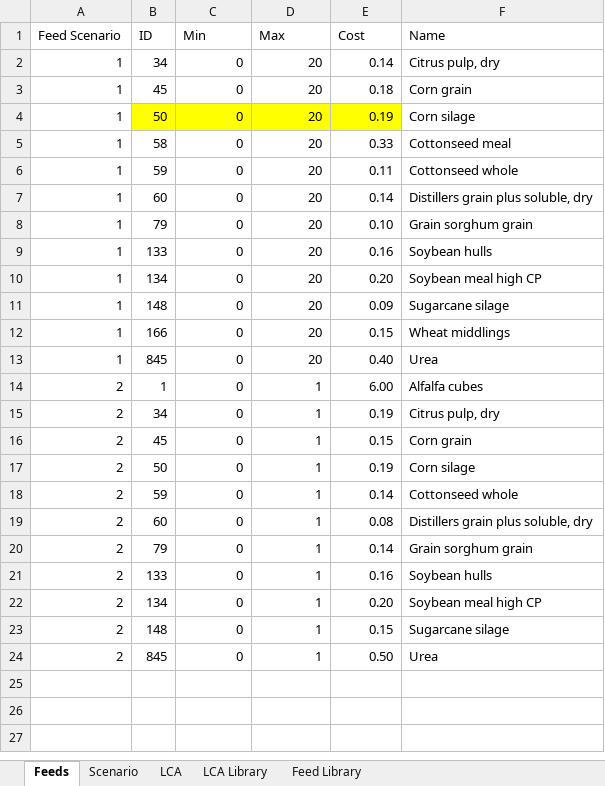
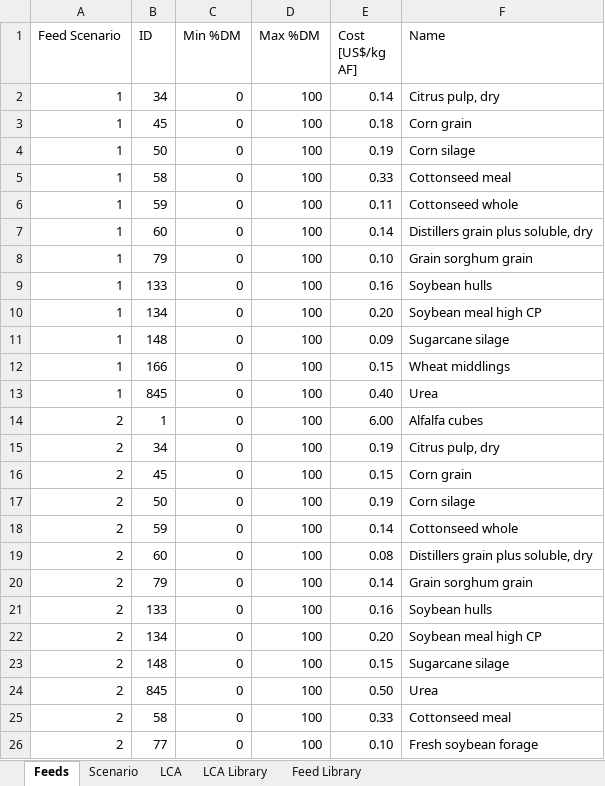
Before and after one commit to BlackNellore/GreenFeeding, an Excel workbook: Input.xlsx, sheet Feeds, drawn as a sheet; values as stored, in another font and other column widths than the file's, no borders; table styles not drawn; the diff names each change by its address in the sheet, - before the commit and + after, or states it on an @@ line.

```diff
--- a/Input.xlsx (sheet Feeds)
+++ b/Input.xlsx (sheet Feeds)
-C1: Min
+C1: Min %DM
-D1: Max
+D1: Max %DM
-E1: Cost
+E1: Cost [US$/kg AF]
-D2:D13 (Max %DM): 20
+D2:D13 (Max %DM): 100
-B4:E4 fill: #FFFF00
+B4:E4 fill: none
-D14:D24 (Max %DM): 1
+D14:D24 (Max %DM): 100
+row 25: 2 | 58 | 0 | 100 | 0.33 | Cottonseed meal
+row 26: 2 | 77 | 0 | 100 | 0.10 | Fresh soybean forage
```
Also changed, not shown: sheet Scenario, sheet LCA Library, 6 other files.
